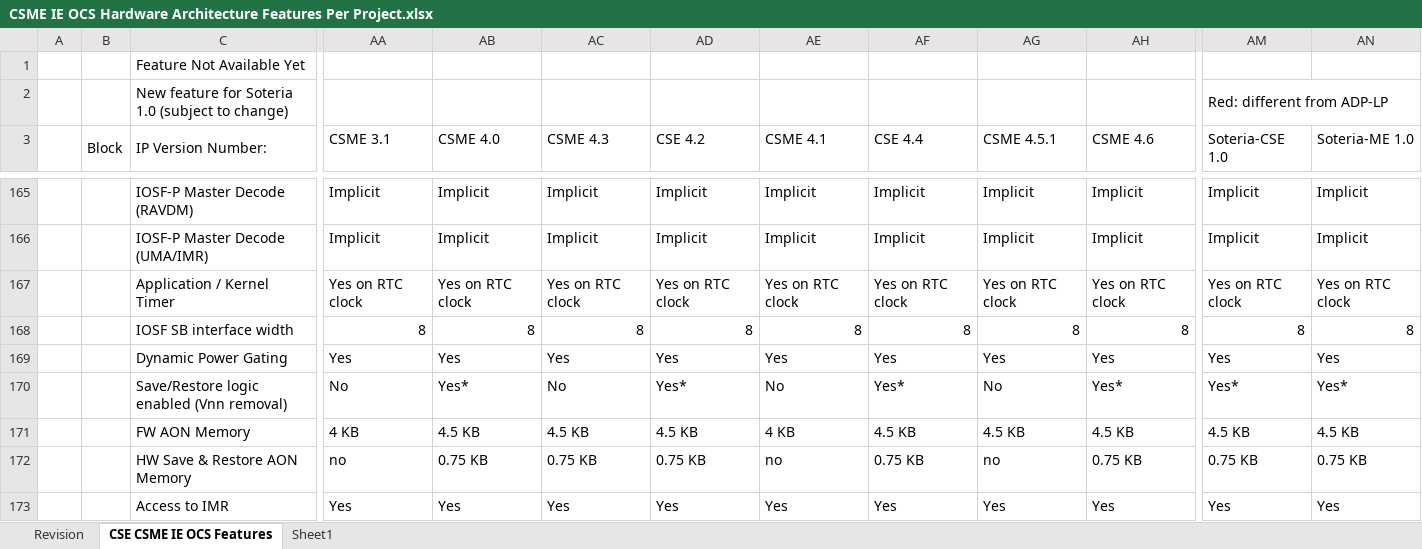
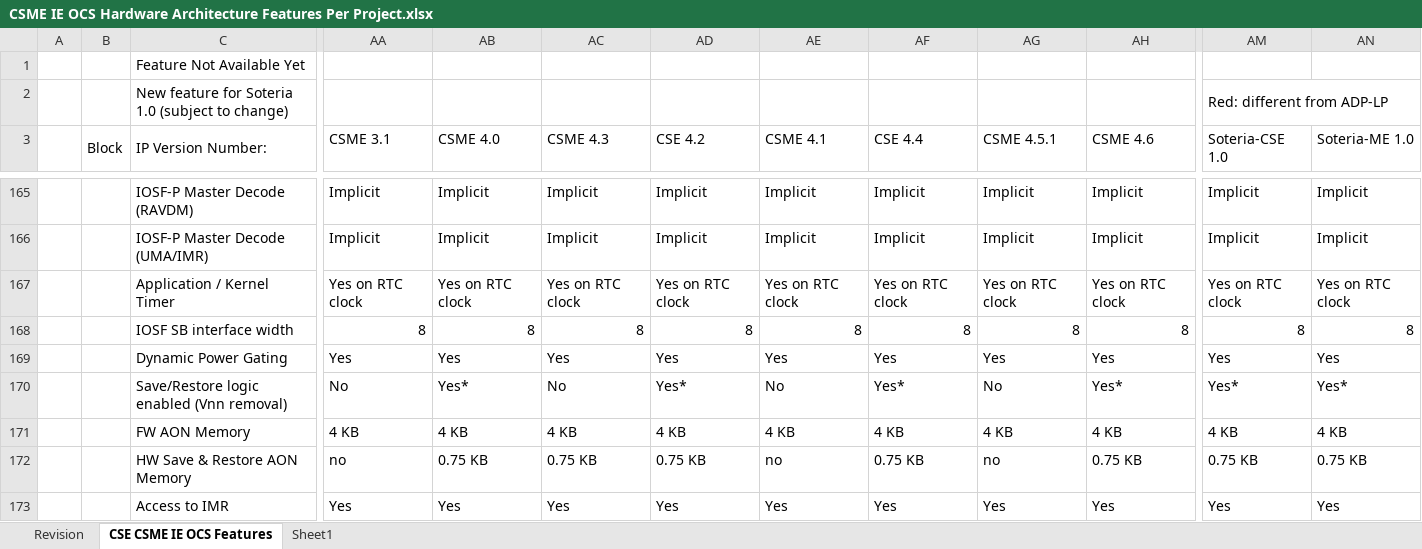
Before and after one commit to jason-ytsao/exp_submodule, an Excel workbook: ArchSpecs/Working/CSME IE OCS Hardware Architecture Features Per Project.xlsx, sheet CSE CSME IE OCS Features, drawn as a sheet; only a part is shown, gaps mark what is left out; values as stored, in another font and other column widths than the file's, no cell formats; the diff names each change by its address in the sheet, - before the commit and + after, or states it on an @@ line.

Commit message:
88 - Updated FW AON size to 4KB from 4.5 KB (included HW size in this raw).
[git-p4: depot-paths = "//depot/projects/coe/CSME/": change = 777413]

```diff
--- a/ArchSpecs/Working/CSME IE OCS Hardware Architecture Features Per Project.xlsx (sheet CSE CSME IE OCS Features)
+++ b/ArchSpecs/Working/CSME IE OCS Hardware Architecture Features Per Project.xlsx (sheet CSE CSME IE OCS Features)
-AB171 (CSME 4.0): 4.5 KB
+AB171 (CSME 4.0): 4 KB
-AC171 (CSME 4.3): 4.5 KB
+AC171 (CSME 4.3): 4 KB
-AD171 (CSE 4.2): 4.5 KB
+AD171 (CSE 4.2): 4 KB
-AF171 (CSE 4.4): 4.5 KB
+AF171 (CSE 4.4): 4 KB
-AG171 (CSME 4.5.1): 4.5 KB
+AG171 (CSME 4.5.1): 4 KB
-AH171 (CSME 4.6): 4.5 KB
+AH171 (CSME 4.6): 4 KB
-AM171 (Soteria-CSE 1.0): 4.5 KB
+AM171 (Soteria-CSE 1.0): 4 KB
-AN171 (Soteria-ME 1.0): 4.5 KB
+AN171 (Soteria-ME 1.0): 4 KB
```
Also changed, not shown: sheet Revision, cell formats.
